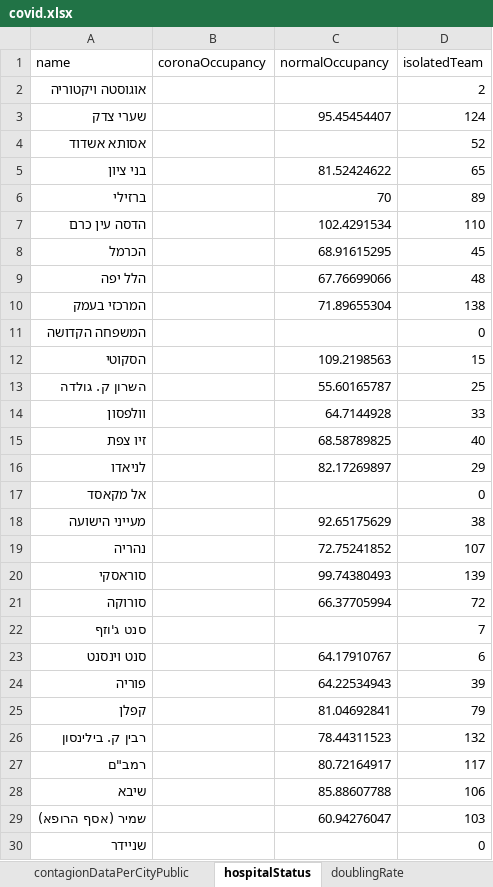
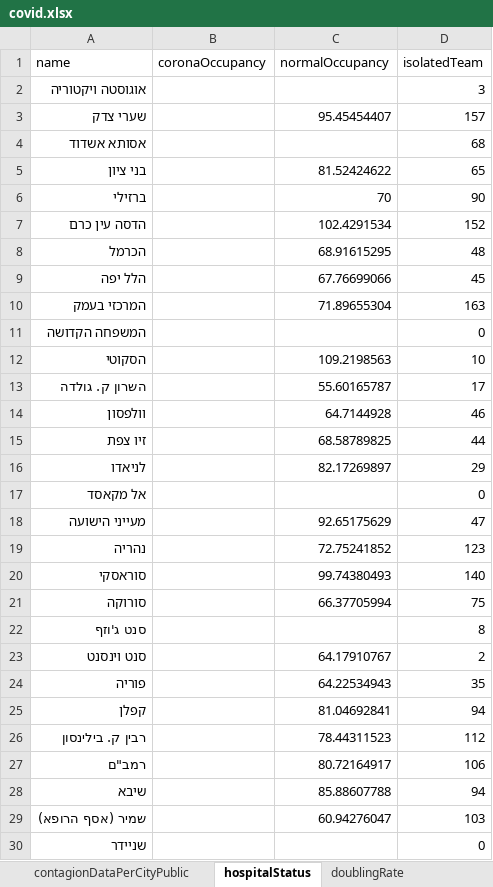
Before and after one commit to erasta/CovidDataIsrael, an Excel workbook: out/covid.xlsx, sheet hospitalStatus, drawn as a sheet; only a part is shown; values as stored, in another font and other column widths than the file's, no borders; the diff covers the shown part only; the diff names each change by its address in the sheet, - before the commit and + after, or states it on an @@ line.

```diff
--- a/out/covid.xlsx (sheet hospitalStatus)
+++ b/out/covid.xlsx (sheet hospitalStatus)
-D2 (isolatedTeam): 2
+D2 (isolatedTeam): 3
-D3 (isolatedTeam): 124
+D3 (isolatedTeam): 157
-D4 (isolatedTeam): 52
+D4 (isolatedTeam): 68
-D6 (isolatedTeam): 89
+D6 (isolatedTeam): 90
-D7 (isolatedTeam): 110
+D7 (isolatedTeam): 152
-D8 (isolatedTeam): 45
+D8 (isolatedTeam): 48
-D9 (isolatedTeam): 48
+D9 (isolatedTeam): 45
-D10 (isolatedTeam): 138
+D10 (isolatedTeam): 163
-D12 (isolatedTeam): 15
+D12 (isolatedTeam): 10
-D13 (isolatedTeam): 25
+D13 (isolatedTeam): 17
-D14 (isolatedTeam): 33
+D14 (isolatedTeam): 46
-D15 (isolatedTeam): 40
+D15 (isolatedTeam): 44
-D18 (isolatedTeam): 38
+D18 (isolatedTeam): 47
-D19 (isolatedTeam): 107
+D19 (isolatedTeam): 123
-D20 (isolatedTeam): 139
+D20 (isolatedTeam): 140
-D21 (isolatedTeam): 72
+D21 (isolatedTeam): 75
-D22 (isolatedTeam): 7
+D22 (isolatedTeam): 8
-D23 (isolatedTeam): 6
+D23 (isolatedTeam): 2
-D24 (isolatedTeam): 39
+D24 (isolatedTeam): 35
-D25 (isolatedTeam): 79
+D25 (isolatedTeam): 94
-D26 (isolatedTeam): 132
+D26 (isolatedTeam): 112
-D27 (isolatedTeam): 117
+D27 (isolatedTeam): 106
-D28 (isolatedTeam): 106
+D28 (isolatedTeam): 94
```
Also changed, not shown: 1 edited cell elsewhere in this sheet, sheet contagionDataPerCityPublic, sheet patientsPerDate, sheet infectedPerDate, sheet recoveredPerDay, sheet doublingRate, sheet infectedByAgeAndGenderPublic, 11 more sheets, 19 other files.
